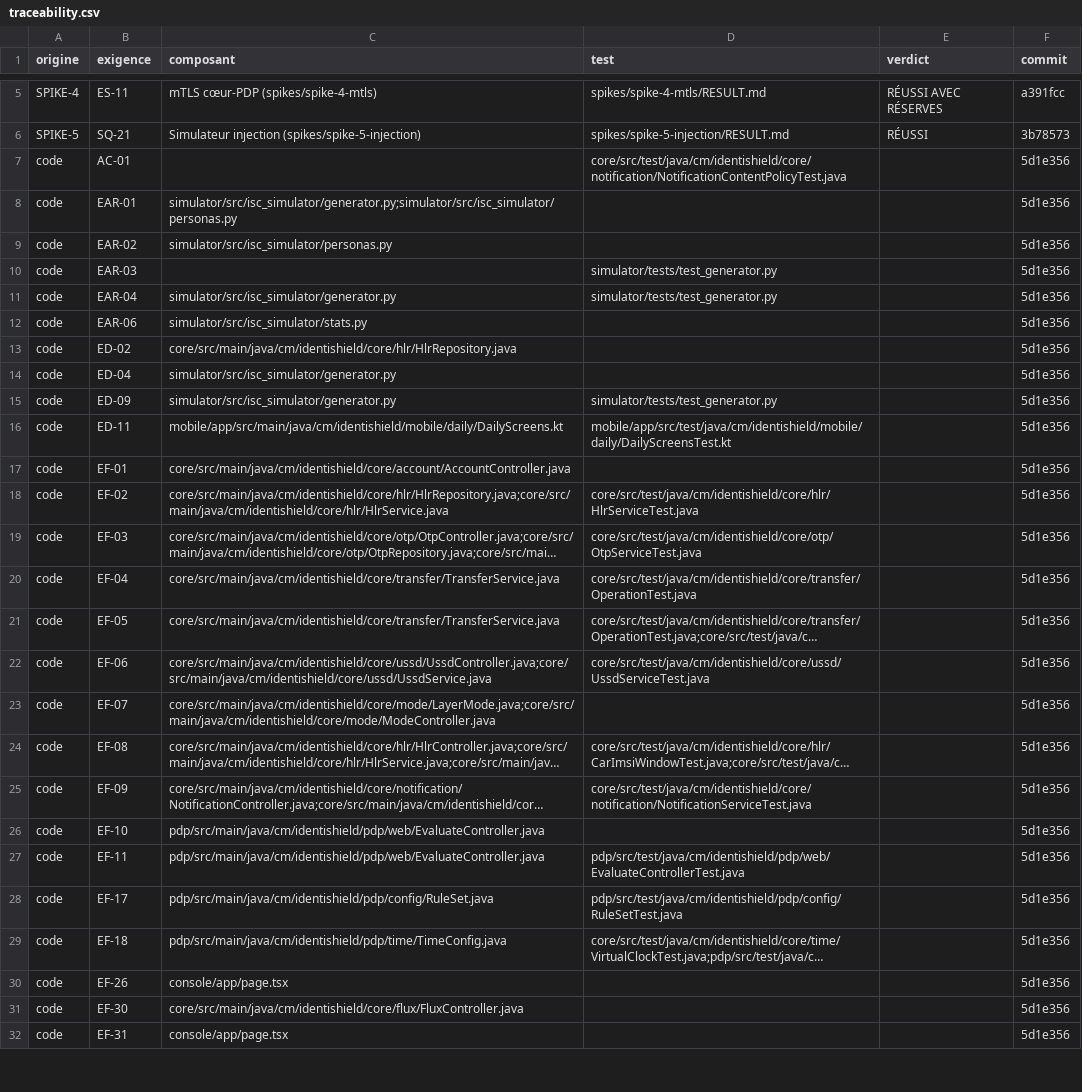
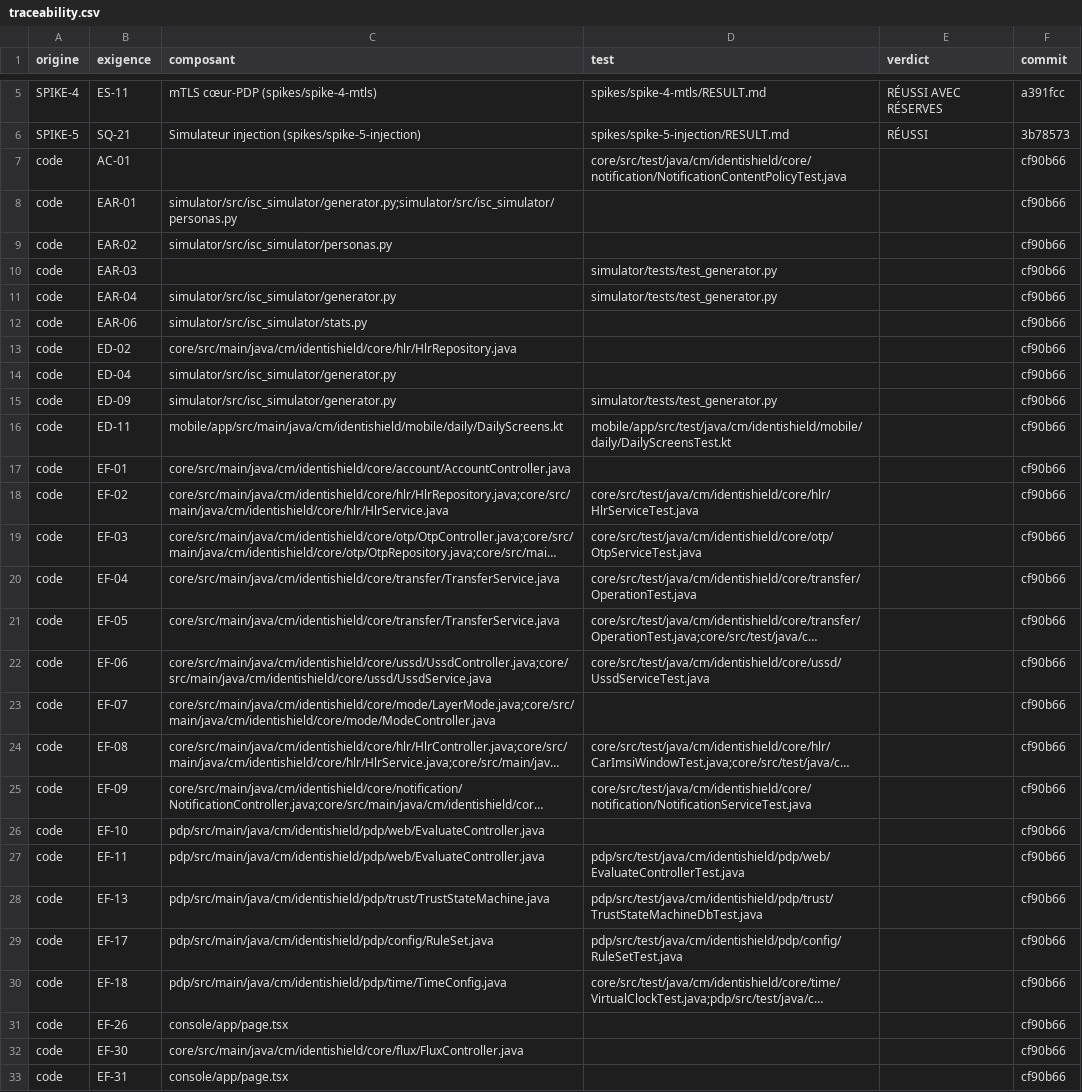
Before and after one commit to kateyvana/Identishield-CM, a CSV file: docs/traceability.csv, drawn as a sheet; only a part is shown, gaps mark what is left out; long unchanged cells end in …; addresses are those after the commit; the diff covers the shown part only; the diff names each change by its address in the sheet, - before the commit and + after, or states it on an @@ line.

```diff
--- a/docs/traceability.csv
+++ b/docs/traceability.csv
-F7:F27 (commit): 5d1e356
+F7:F27 (commit): cf90b66
+row 28: code | EF-13 | pdp/src/main/java/cm/identishield/pdp/trust/TrustStateMachine.java | pdp/src/test/java/cm/identishield/pdp/trust/TrustStateMachineDbTest.java |  | cf90b66
-F29:F33 (commit): 5d1e356
+F29:F33 (commit): cf90b66
```
Also changed, not shown: 2 added rows and 24 edited cells elsewhere in this file, 5 other files.
